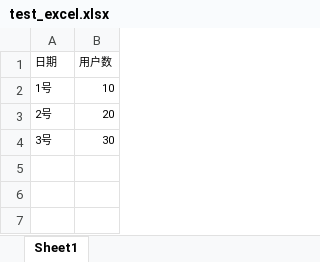
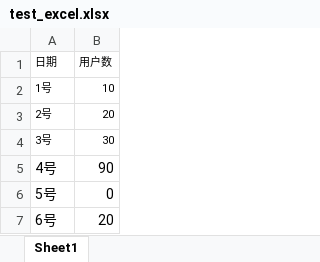
Before and after one commit to apex-zhan/MyBI, an Excel workbook: src/main/resources/test_excel.xlsx, sheet Sheet1, drawn as a sheet; values as stored, in another font and other column widths than the file's, no borders; the diff names each change by its address in the sheet, - before the commit and + after, or states it on an @@ line.

```diff
--- a/src/main/resources/test_excel.xlsx (sheet Sheet1)
+++ b/src/main/resources/test_excel.xlsx (sheet Sheet1)
+row 5: 4号 | 90
+row 6: 5号 | 0
+row 7: 6号 | 20
```
Also changed, not shown: 18 other files.
